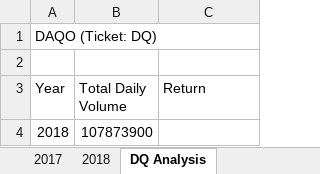
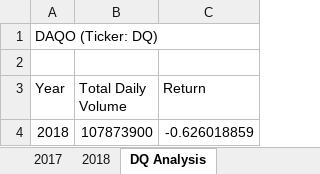
Before and after one commit to g7karim/stock-analysis, an Excel workbook: green_stocks.xlsm, sheet DQ Analysis, drawn as a sheet; values as stored, in another font and other column widths than the file's, no borders; the diff names each change by its address in the sheet, - before the commit and + after, or states it on an @@ line.

Commit message:
Add files via upload

```diff
--- a/green_stocks.xlsm (sheet DQ Analysis)
+++ b/green_stocks.xlsm (sheet DQ Analysis)
-A1 (Year): DAQO (Ticket: DQ)
+A1 (Year): DAQO (Ticker: DQ)
-C4 (Return): (empty)
+C4 (Return): -0.626018859
```
